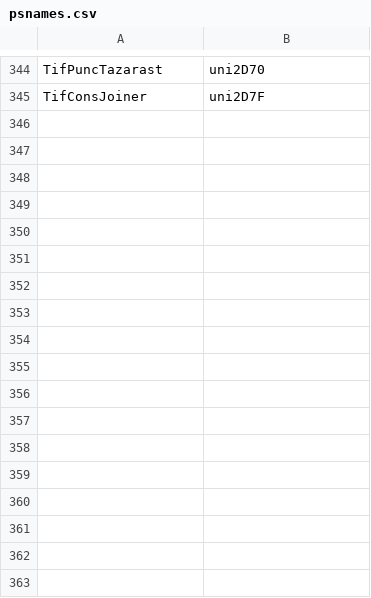
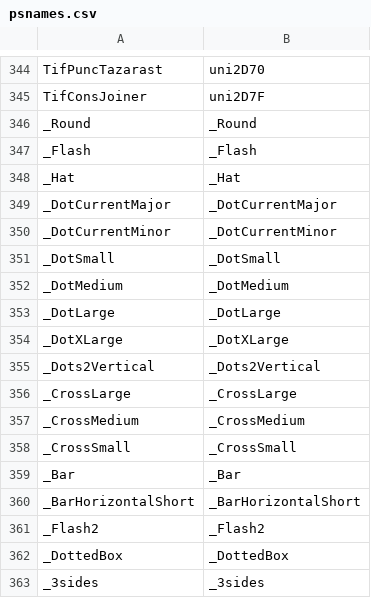
Before and after one commit to silnrsi/font-tagmukay, a CSV file: source/psnames.csv, drawn as a sheet; only a part is shown, gaps mark what is left out; the diff covers the shown part only; the diff names each change by its address in the sheet, - before the commit and + after, or states it on an @@ line.

Commit message:
Corrected glyph names in Regular-source.ttf and psnames.csv. Corrected glyph order in Bold-source.ttf

```diff
--- a/source/psnames.csv
+++ b/source/psnames.csv
+row 346: _Round | _Round
+row 347: _Flash | _Flash
+row 348: _Hat | _Hat
+row 349: _DotCurrentMajor | _DotCurrentMajor
+row 350: _DotCurrentMinor | _DotCurrentMinor
+row 351: _DotSmall | _DotSmall
+row 352: _DotMedium | _DotMedium
+row 353: _DotLarge | _DotLarge
+row 354: _DotXLarge | _DotXLarge
+row 355: _Dots2Vertical | _Dots2Vertical
+row 356: _CrossLarge | _CrossLarge
+row 357: _CrossMedium | _CrossMedium
+row 358: _CrossSmall | _CrossSmall
+row 359: _Bar | _Bar
+row 360: _BarHorizontalShort | _BarHorizontalShort
+row 361: _Flash2 | _Flash2
+row 362: _DottedBox | _DottedBox
+row 363: _3sides | _3sides
```
Also changed, not shown: 4 edited cells elsewhere in this file, 2 other files.
